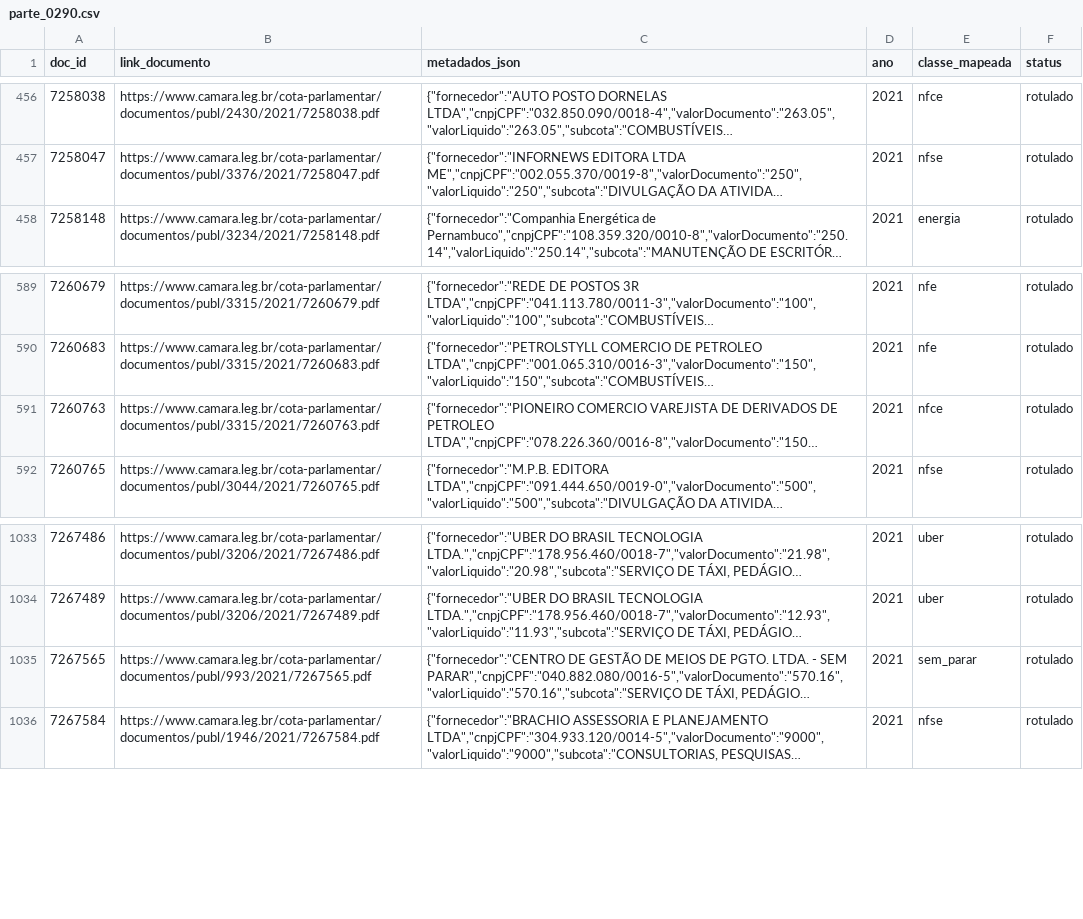
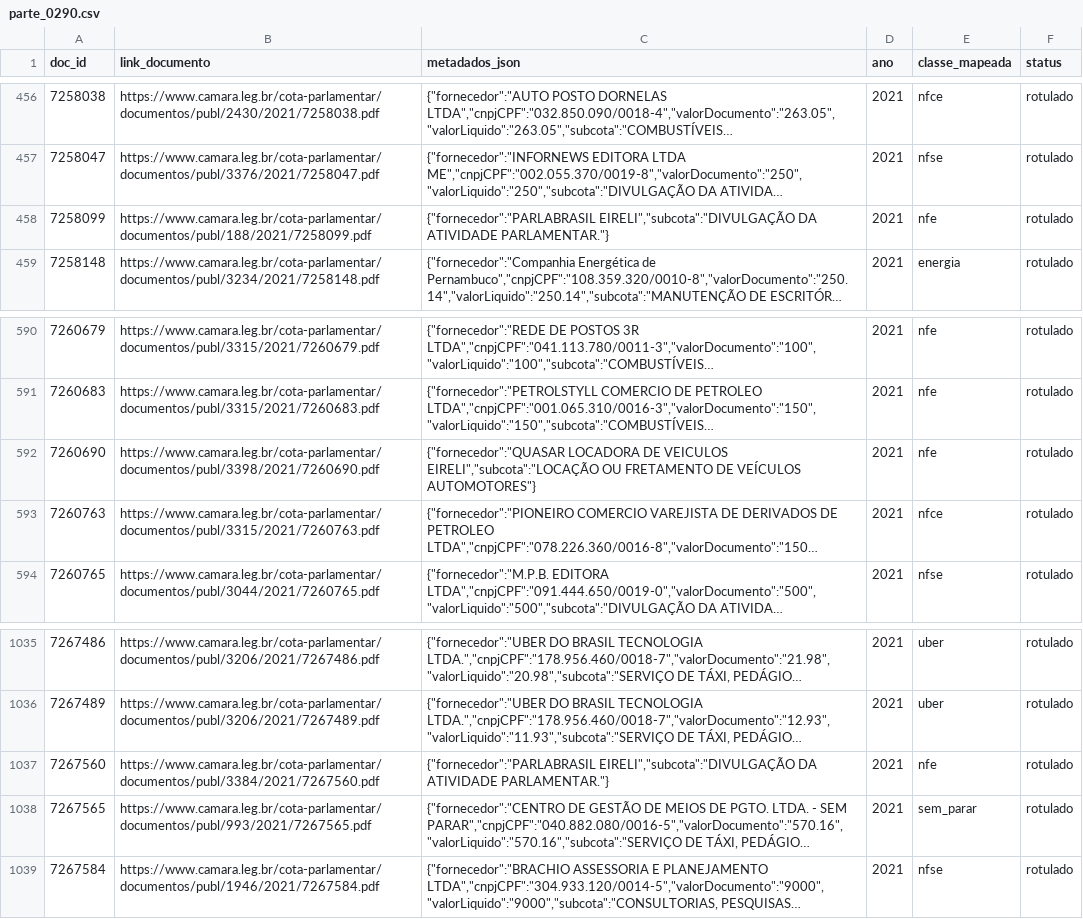
Before and after one commit to lucasdocunha/masters, a CSV file: data/rotulos/parte_0290.csv, drawn as a sheet; only a part is shown, gaps mark what is left out; long unchanged cells end in …; the diff names each change by its address in the sheet, - before the commit and + after, or states it on an @@ line.

```diff
--- a/data/rotulos/parte_0290.csv
+++ b/data/rotulos/parte_0290.csv
+row 458: 7258099 | https://www.camara.leg.br/cota-parlamentar/documentos/publ/188/2021/7258099.pdf | {"fornecedor":"PARLABRASIL EIRELI","subcota":"DIVULGAÇÃO DA ATIVIDADE PARLAMENTAR."} | 2021 | nfe | rotulado
+row 592: 7260690 | https://www.camara.leg.br/cota-parlamentar/documentos/publ/3398/2021/7260690.pdf | {"fornecedor":"QUASAR LOCADORA DE VEICULOS EIRELI","subcota":"LOCAÇÃO OU FRETAMENTO DE VEÍCULOS AUTOMOTORES"} | 2021 | nfe | rotulado
+row 1037: 7267560 | https://www.camara.leg.br/cota-parlamentar/documentos/publ/3384/2021/7267560.pdf | {"fornecedor":"PARLABRASIL EIRELI","subcota":"DIVULGAÇÃO DA ATIVIDADE PARLAMENTAR."} | 2021 | nfe | rotulado
```
Also changed, not shown: data/labeling/correcoes_site.csv, data/rotulos/parte_0253.csv, 35 other files.
